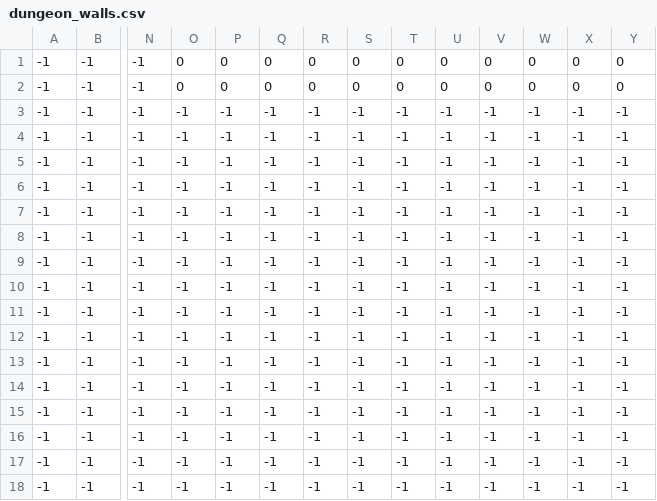
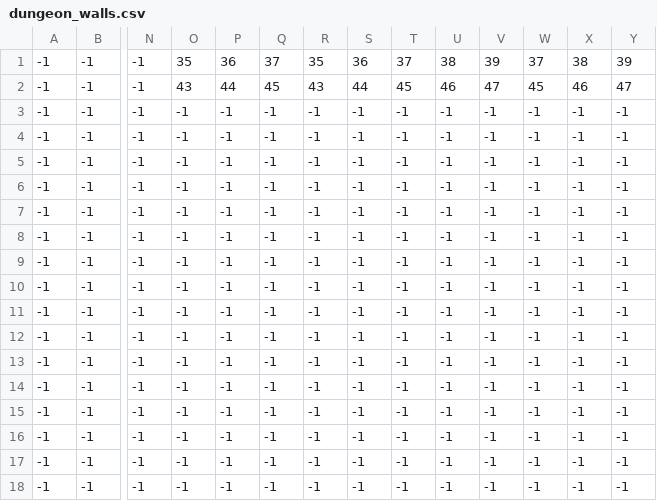
Before and after one commit to mowen88/HLD, a CSV file: zones/dungeon/dungeon_walls.csv, drawn as a sheet; only a part is shown, gaps mark what is left out; the diff names each change by its address in the sheet, - before the commit and + after, or states it on an @@ line.

```diff
--- a/zones/dungeon/dungeon_walls.csv
+++ b/zones/dungeon/dungeon_walls.csv
-O1: 0
+O1: 35
-P1: 0
+P1: 36
-Q1: 0
+Q1: 37
-R1: 0
+R1: 35
-S1: 0
+S1: 36
-T1: 0
+T1: 37
-U1: 0
+U1: 38
-V1: 0
+V1: 39
-W1: 0
+W1: 37
-X1: 0
+X1: 38
-Y1: 0
+Y1: 39
-O2: 0
+O2: 43
-P2: 0
+P2: 44
-Q2: 0
+Q2: 45
-R2: 0
+R2: 43
-S2: 0
+S2: 44
-T2: 0
+T2: 45
-U2: 0
+U2: 46
-V2: 0
+V2: 47
-W2: 0
+W2: 45
-X2: 0
+X2: 46
-Y2: 0
+Y2: 47
```
Also changed, not shown: zones/garden/garden_walls.csv, zones/start/start_void.csv, 54 other files.
